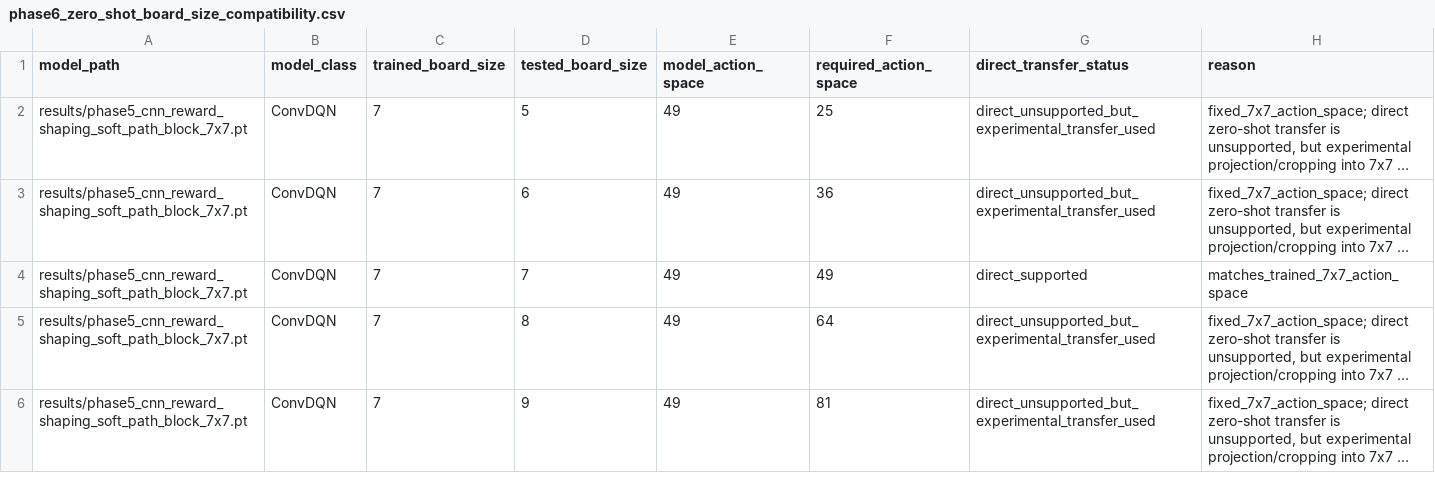
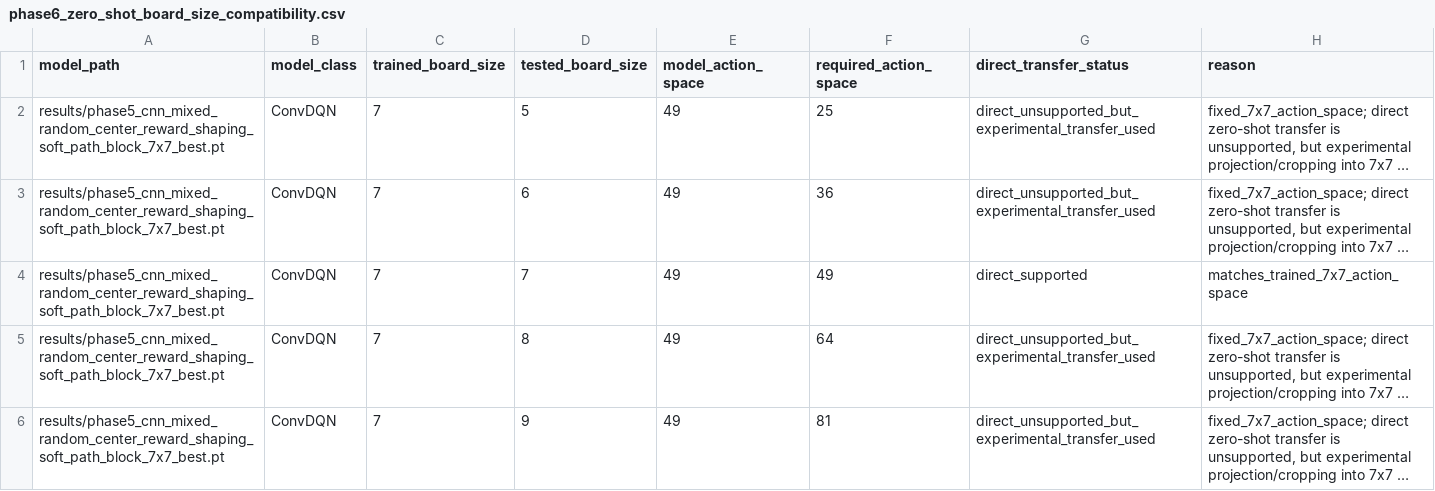
Before and after one commit to VadimSteshkov/hex-rl-project, a CSV file: results/phase6_zero_shot_board_size_compatibility.csv, drawn as a sheet; long unchanged cells end in …; the diff names each change by its address in the sheet, - before the commit and + after, or states it on an @@ line.

```diff
--- a/results/phase6_zero_shot_board_size_compatibility.csv
+++ b/results/phase6_zero_shot_board_size_compatibility.csv
-A2:A6 (model_path): results/phase5_cnn_reward_shaping_soft_path_block_7x7.pt
+A2:A6 (model_path): results/phase5_cnn_mixed_random_center_reward_shaping_soft_path_block_7x7_best.pt
```
Also changed, not shown: results/phase6_zero_shot_summary.csv, 13 other files.
